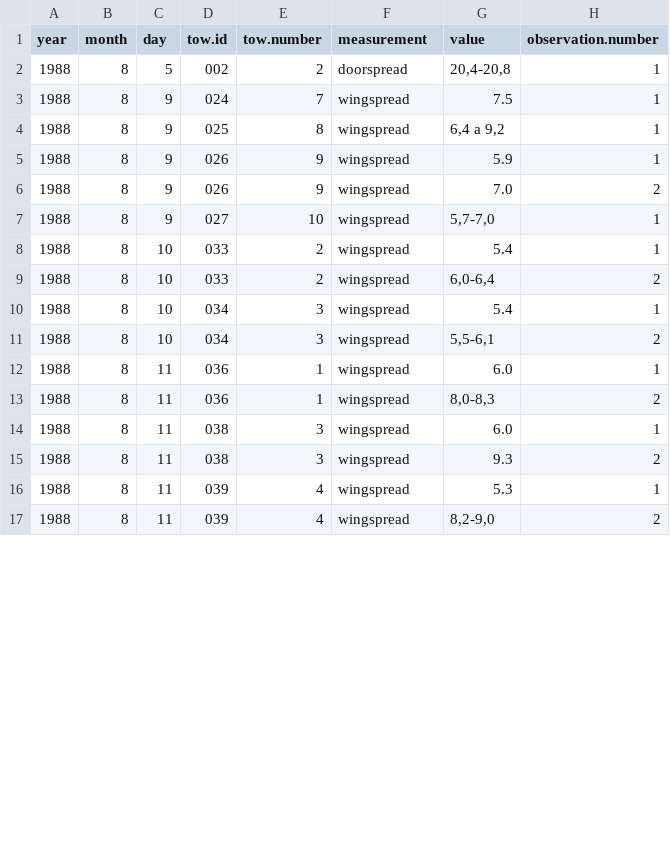
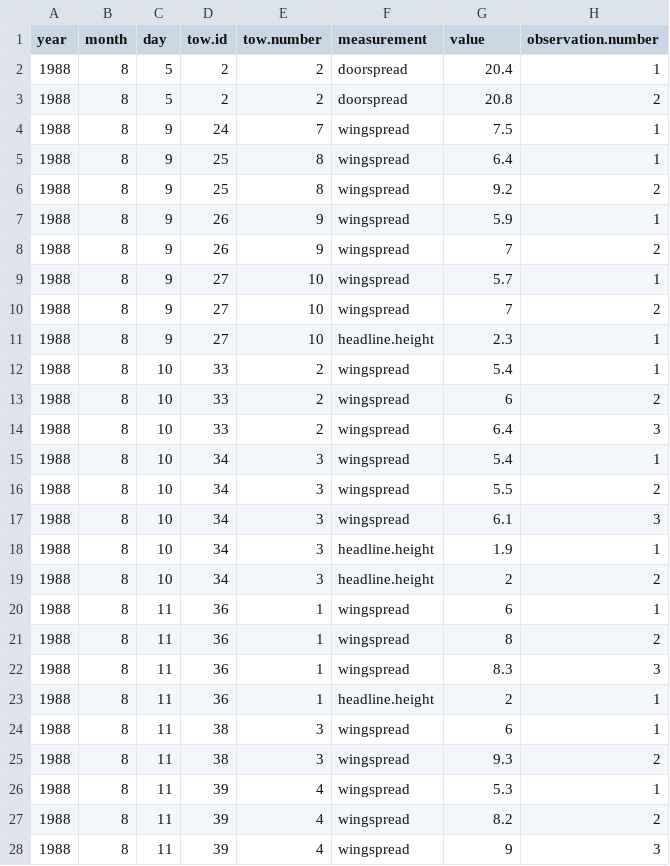
Before and after one commit to TobieSurette/gulf.manage, a CSV file: inst/extdata/scs.1988/scs.scanmar.1988.csv, drawn as a sheet; only a part is shown; the diff covers the shown part only.

Commit message:
Completed scanmar and scs.set 1988 builds

```diff
--- a/inst/extdata/scs.1988/scs.scanmar.1988.csv
+++ b/inst/extdata/scs.1988/scs.scanmar.1988.csv
@@ -2,16 +2,27 @@ year,month,day,tow.id,tow.number,measurement,value,observation.number,
-1988,8,5,002,2,doorspread,"20,4-20,8",1,
-1988,8,9,024,7,wingspread,7.5,1,
-1988,8,9,025,8,wingspread,"6,4 a 9,2",1,
-1988,8,9,026,9,wingspread,5.9,1,
-1988,8,9,026,9,wingspread,7.0,2,
-1988,8,9,027,10,wingspread,"5,7-7,0",1,
-1988,8,10,033,2,wingspread,5.4,1,
-1988,8,10,033,2,wingspread,"6,0-6,4",2,
-1988,8,10,034,3,wingspread,5.4,1,
-1988,8,10,034,3,wingspread,"5,5-6,1",2,
-1988,8,11,036,1,wingspread,6.0,1,
-1988,8,11,036,1,wingspread,"8,0-8,3",2,
-1988,8,11,038,3,wingspread,6.0,1,
-1988,8,11,038,3,wingspread,9.3,2,
-1988,8,11,039,4,wingspread,5.3,1,
-1988,8,11,039,4,wingspread,"8,2-9,0",2,
+1988,8,5,2,2,doorspread,20.4,1
+1988,8,5,2,2,doorspread,20.8,2
+1988,8,9,24,7,wingspread,7.5,1
+1988,8,9,25,8,wingspread,6.4,1
+1988,8,9,25,8,wingspread,9.2,2
+1988,8,9,26,9,wingspread,5.9,1
+1988,8,9,26,9,wingspread,7,2
+1988,8,9,27,10,wingspread,5.7,1
+1988,8,9,27,10,wingspread,7,2
+1988,8,9,27,10,headline.height,2.3,1
+1988,8,10,33,2,wingspread,5.4,1
+1988,8,10,33,2,wingspread,6,2
+1988,8,10,33,2,wingspread,6.4,3
+1988,8,10,34,3,wingspread,5.4,1
+1988,8,10,34,3,wingspread,5.5,2
+1988,8,10,34,3,wingspread,6.1,3
+1988,8,10,34,3,headline.height,1.9,1
+1988,8,10,34,3,headline.height,2,2
+1988,8,11,36,1,wingspread,6,1
+1988,8,11,36,1,wingspread,8,2
+1988,8,11,36,1,wingspread,8.3,3
+1988,8,11,36,1,headline.height,2,1
+1988,8,11,38,3,wingspread,6,1
+1988,8,11,38,3,wingspread,9.3,2
+1988,8,11,39,4,wingspread,5.3,1
+1988,8,11,39,4,wingspread,8.2,2
+1988,8,11,39,4,wingspread,9,3
```
Also changed, not shown: 3 added rows and 29 edited cells elsewhere in this file, 3 other files.
